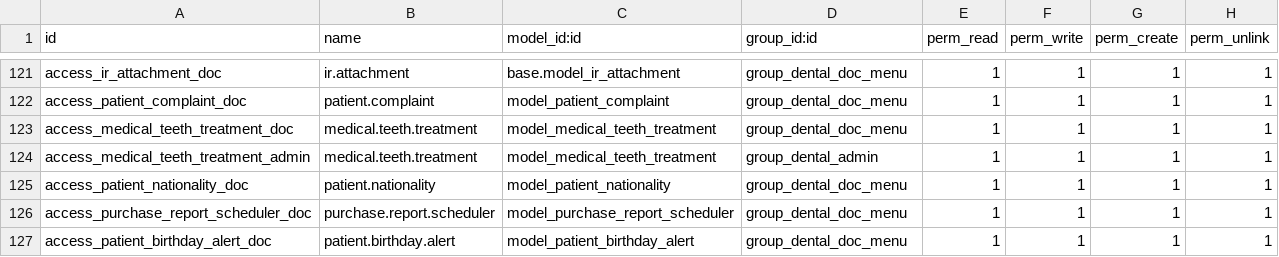
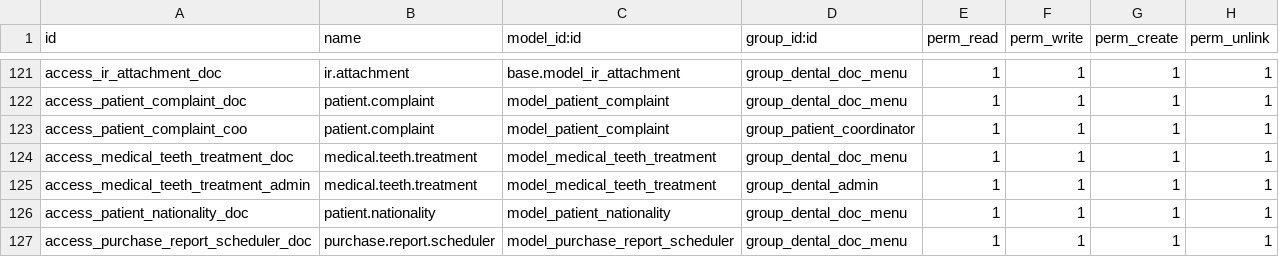
Before and after one commit to mkaffas/capitaldentalclinic, a CSV file: pragtech_dental_management/security/ir.model.access.csv, drawn as a sheet; only a part is shown, gaps mark what is left out; the shorter side is filled out with more unchanged rows; the diff names each change by its address in the sheet, - before the commit and + after, or states it on an @@ line.

Commit message:
edit

```diff
--- a/pragtech_dental_management/security/ir.model.access.csv
+++ b/pragtech_dental_management/security/ir.model.access.csv
+row 123: access_patient_complaint_coo | patient.complaint | model_patient_complaint | group_patient_coordinator | 1 | 1 | 1 | 1
```
